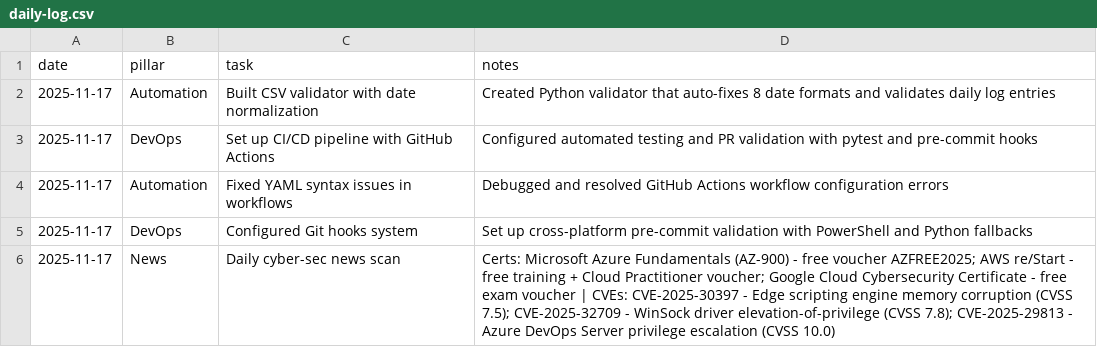
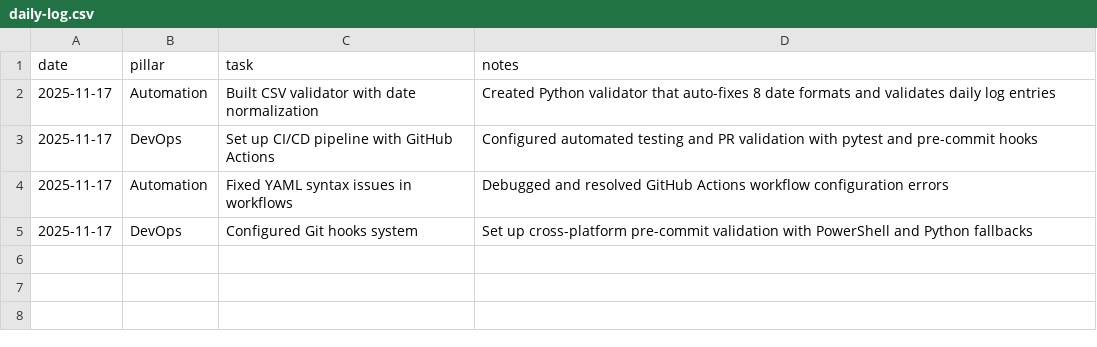
Before and after one commit to JimBLogic/CyberDailyLog, a CSV file: daily-log.csv, drawn as a sheet; the diff names each change by its address in the sheet, - before the commit and + after, or states it on an @@ line.

```diff
--- a/daily-log.csv
+++ b/daily-log.csv
-row 6: 2025-11-17 | News | Daily cyber-sec news scan | Certs: Microsoft Azure Fundamentals (AZ-900) - free voucher AZFREE2025; AWS re/Start - free training + Cloud Practitioner voucher; Google Cloud Cybersecurity Certificate - free exam voucher | CVEs: CVE-2025-30397 - Edge scripting engine memory corruption (CVSS 7.5); CVE-2025-32709 - WinSock driver elevation-of-privilege (CVSS 7.8); CVE-2025-29813 - Azure DevOps Server privilege escalation (CVSS 10.0)
```
Also changed, not shown: 5 other files.
